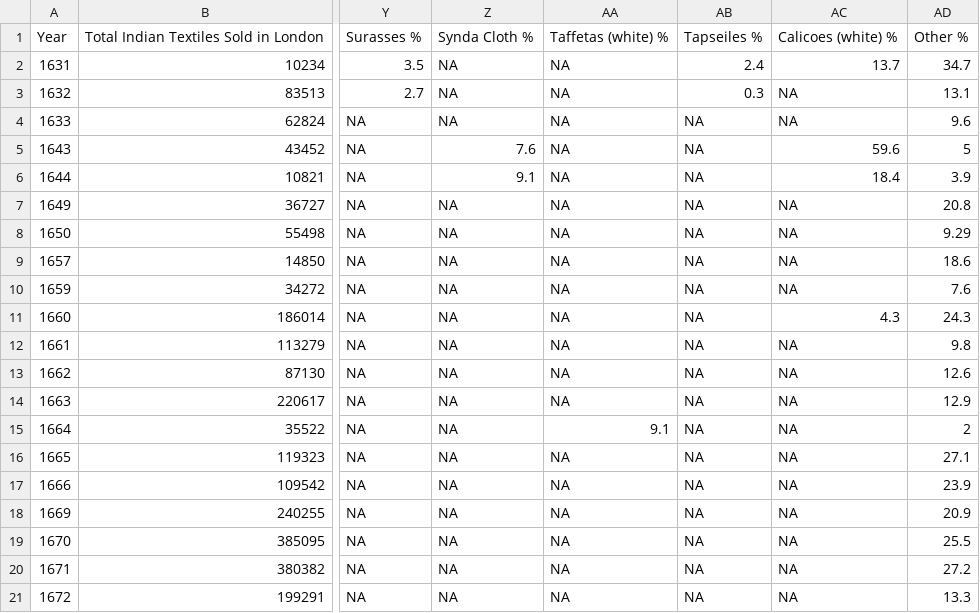
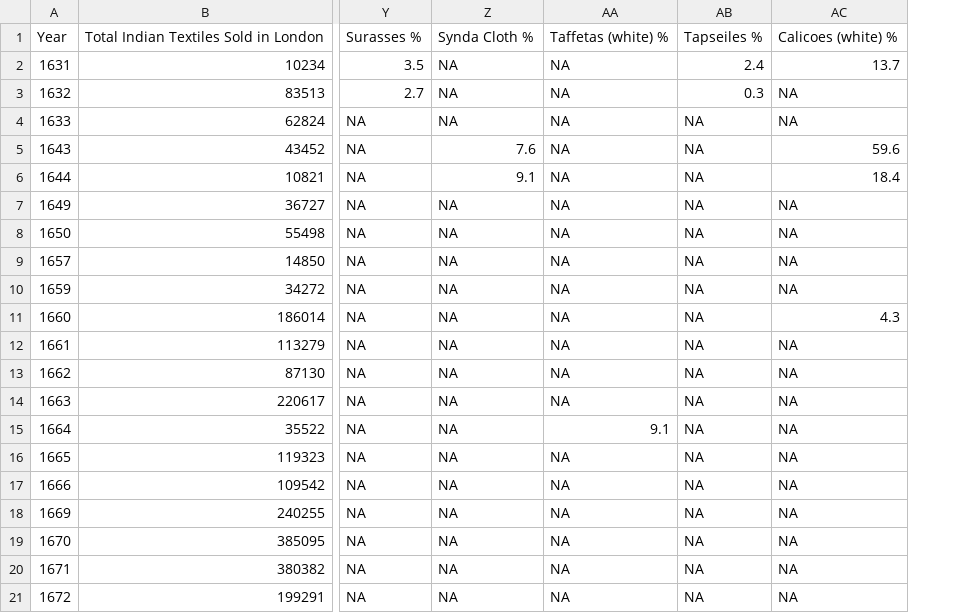
Before and after one commit to fabianaiolfi/calicoes, a TSV file: data/raw_sales_data.tsv, drawn as a sheet; only a part is shown, gaps mark what is left out; the diff names each change by its address in the sheet, - before the commit and + after, or states it on an @@ line.

Commit message:
Update raw_sales_data.tsv
Removed "Other" column

```diff
--- a/data/raw_sales_data.tsv
+++ b/data/raw_sales_data.tsv
-column AD, rows 1-21: Other % | 34.7 | 13.1 | 9.6 | 5 | 3.9 | 20.8 | 9.29 | 18.6 | 7.6 | 24.3 | 9.8 | 12.6 | 12.9 | 2 | 27.1 | 23.9 | 20.9 | 25.5 | 27.2 | 13.3
```
